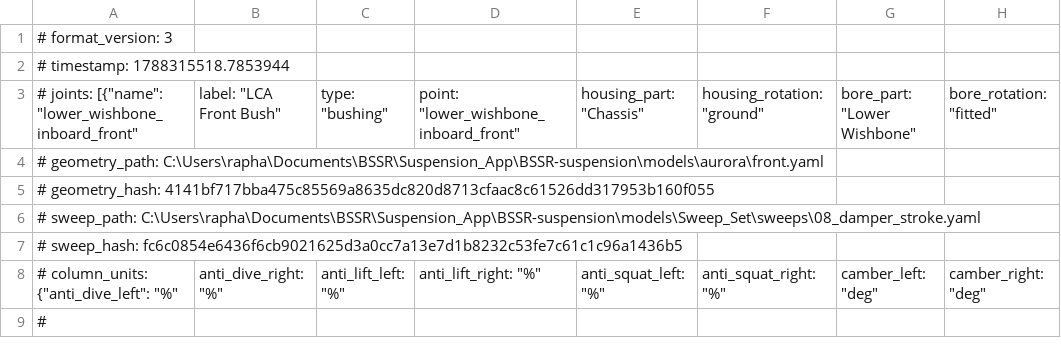
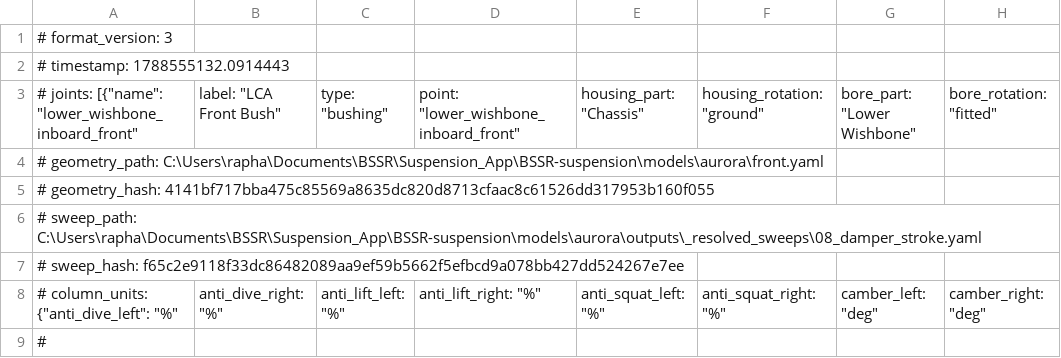
Before and after one commit to Raphael-Larroquette/BSSR-suspension, a CSV file: models/aurora/outputs/08_damper_stroke.csv, drawn as a sheet; only a part is shown; the diff names each change by its address in the sheet, - before the commit and + after, or states it on an @@ line.

```diff
--- a/models/aurora/outputs/08_damper_stroke.csv
+++ b/models/aurora/outputs/08_damper_stroke.csv
-A2: # timestamp: 1788315518.7853944
+A2: # timestamp: 1788555132.0914443
-A6: # sweep_path: C:\Users\rapha\Documents\BSSR\Suspension_App\BSSR-suspension\models\Sweep_Set\sweeps\08_damper_stroke.yaml
+A6: # sweep_path: C:\Users\rapha\Documents\BSSR\Suspension_App\BSSR-suspension\models\aurora\outputs\_resolved_sweeps\08_damper_stroke.yaml
-A7: # sweep_hash: fc6c0854e6436f6cb9021625d3a0cc7a13e7d1b8232c53fe7c61c1c96a1436b5
+A7: # sweep_hash: f65c2e9118f33dc86482089aa9ef59b5662f5efbcd9a078bb427dd524267e7ee
```
Also changed, not shown: models/aurora/outputs/01_bump_parallel.csv, 19 other files.
